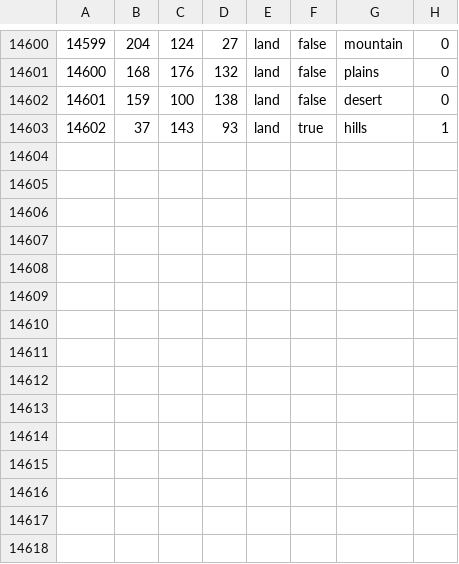
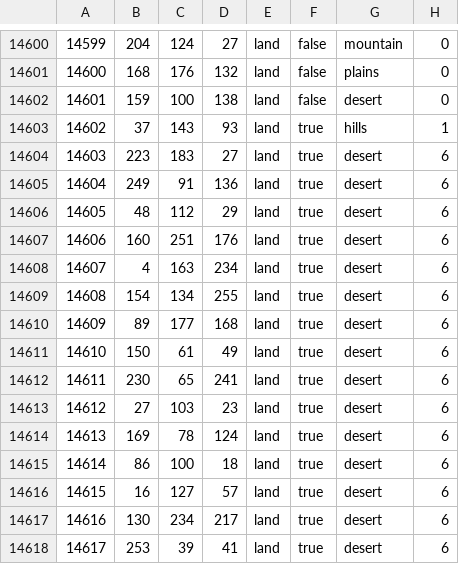
Before and after one commit to Takk90/C-Users-Carlos-Siqueira-Documents-Paradox-Interactive-Hearts-of-Iron-IV-mod, a CSV file: map/definition.csv, drawn as a sheet; only a part is shown, gaps mark what is left out.

```diff
--- a/map/definition.csv
+++ b/map/definition.csv
@@ -14603 +14603,16 @@
 14602;37;143;93;land;true;hills;1
+14603;223;183;27;land;true;desert;6
+14604;249;91;136;land;true;desert;6
+14605;48;112;29;land;true;desert;6
+14606;160;251;176;land;true;desert;6
+14607;4;163;234;land;true;desert;6
+14608;154;134;255;land;true;desert;6
+14609;89;177;168;land;true;desert;6
+14610;150;61;49;land;true;desert;6
+14611;230;65;241;land;true;desert;6
+14612;27;103;23;land;true;desert;6
+14613;169;78;124;land;true;desert;6
+14614;86;100;18;land;true;desert;6
+14615;16;127;57;land;true;desert;6
+14616;130;234;217;land;true;desert;6
+14617;253;39;41;land;true;desert;6
```
Also changed, not shown: map/adjacencies.csv, 19 other files.
